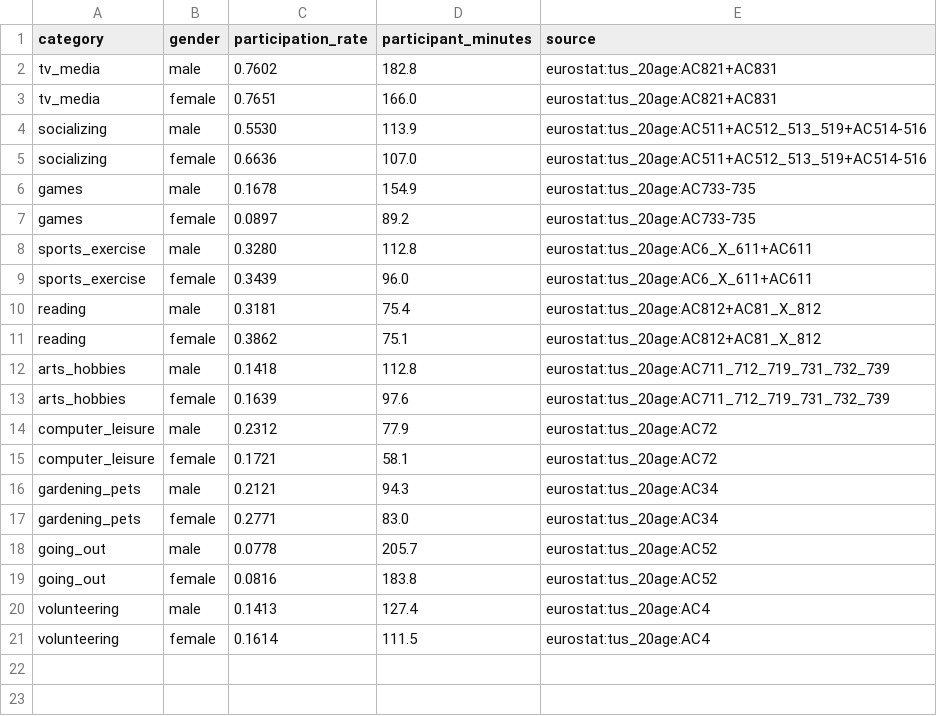
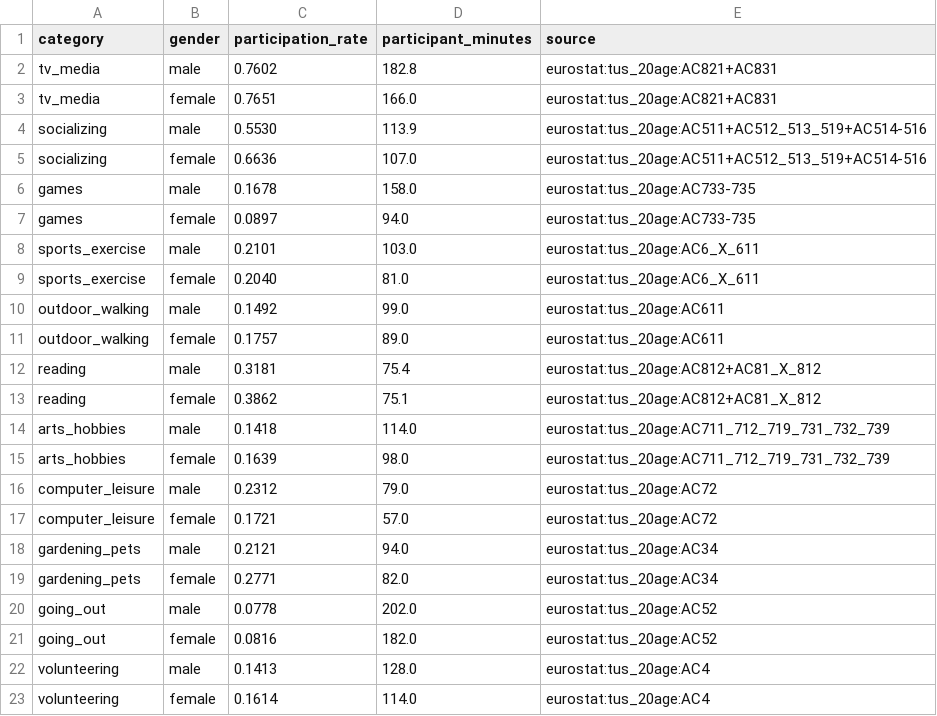
Before and after one commit to Subaru-Goto/PanelVerdict, a CSV file: backend/app/data/leisure/de.csv, drawn as a sheet.

```diff
--- a/backend/app/data/leisure/de.csv
+++ b/backend/app/data/leisure/de.csv
@@ -5,17 +5,19 @@ socializing,male,0.5530,113.9,eurostat:tus_20age:AC511+AC512_513_519+AC514-516
 socializing,female,0.6636,107.0,eurostat:tus_20age:AC511+AC512_513_519+AC514-516
-games,male,0.1678,154.9,eurostat:tus_20age:AC733-735
-games,female,0.0897,89.2,eurostat:tus_20age:AC733-735
-sports_exercise,male,0.3280,112.8,eurostat:tus_20age:AC6_X_611+AC611
-sports_exercise,female,0.3439,96.0,eurostat:tus_20age:AC6_X_611+AC611
+games,male,0.1678,158.0,eurostat:tus_20age:AC733-735
+games,female,0.0897,94.0,eurostat:tus_20age:AC733-735
+sports_exercise,male,0.2101,103.0,eurostat:tus_20age:AC6_X_611
+sports_exercise,female,0.2040,81.0,eurostat:tus_20age:AC6_X_611
+outdoor_walking,male,0.1492,99.0,eurostat:tus_20age:AC611
+outdoor_walking,female,0.1757,89.0,eurostat:tus_20age:AC611
 reading,male,0.3181,75.4,eurostat:tus_20age:AC812+AC81_X_812
 reading,female,0.3862,75.1,eurostat:tus_20age:AC812+AC81_X_812
-arts_hobbies,male,0.1418,112.8,eurostat:tus_20age:AC711_712_719_731_732_739
-arts_hobbies,female,0.1639,97.6,eurostat:tus_20age:AC711_712_719_731_732_739
-computer_leisure,male,0.2312,77.9,eurostat:tus_20age:AC72
-computer_leisure,female,0.1721,58.1,eurostat:tus_20age:AC72
-gardening_pets,male,0.2121,94.3,eurostat:tus_20age:AC34
-gardening_pets,female,0.2771,83.0,eurostat:tus_20age:AC34
-going_out,male,0.0778,205.7,eurostat:tus_20age:AC52
-going_out,female,0.0816,183.8,eurostat:tus_20age:AC52
-volunteering,male,0.1413,127.4,eurostat:tus_20age:AC4
-volunteering,female,0.1614,111.5,eurostat:tus_20age:AC4
+arts_hobbies,male,0.1418,114.0,eurostat:tus_20age:AC711_712_719_731_732_739
+arts_hobbies,female,0.1639,98.0,eurostat:tus_20age:AC711_712_719_731_732_739
+computer_leisure,male,0.2312,79.0,eurostat:tus_20age:AC72
+computer_leisure,female,0.1721,57.0,eurostat:tus_20age:AC72
+gardening_pets,male,0.2121,94.0,eurostat:tus_20age:AC34
+gardening_pets,female,0.2771,82.0,eurostat:tus_20age:AC34
+going_out,male,0.0778,202.0,eurostat:tus_20age:AC52
+going_out,female,0.0816,182.0,eurostat:tus_20age:AC52
+volunteering,male,0.1413,128.0,eurostat:tus_20age:AC4
+volunteering,female,0.1614,114.0,eurostat:tus_20age:AC4
```
Also changed, not shown: 6 other files.
